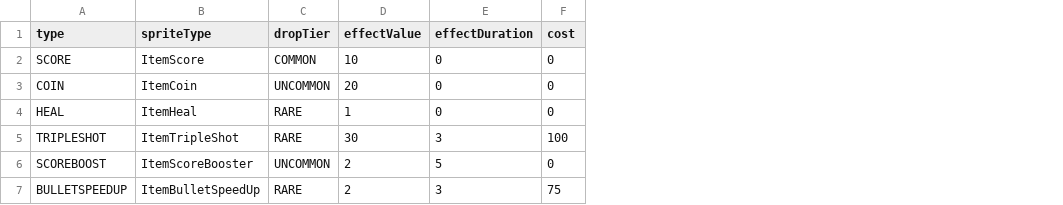
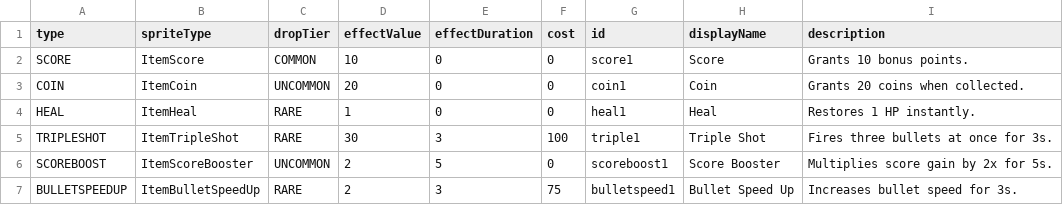
Before and after one commit to onlymi/Invaders-SDP-Pro9, a CSV file: build/resources/main/game_data/item_db.csv, drawn as a sheet; the diff names each change by its address in the sheet, - before the commit and + after, or states it on an @@ line.

Commit message:
Feat: Display item name and description on item pickup

```diff
--- a/build/resources/main/game_data/item_db.csv
+++ b/build/resources/main/game_data/item_db.csv
+column G (id), rows 2-7: score1 | coin1 | heal1 | triple1 | scoreboost1 | bulletspeed1
+column H (displayName), rows 2-7: Score | Coin | Heal | Triple Shot | Score Booster | Bullet Speed Up
+column I (description), rows 2-7: Grants 10 bonus points. | Grants 20 coins when collected. | Restores 1 HP instantly. | Fires three bullets at once for 3s. | Multiplies score gain by 2x for 5s. | Increases bullet speed for 3s.
```
Also changed, not shown: src/main/resources/game_data/item_db.csv, 12 other files.
